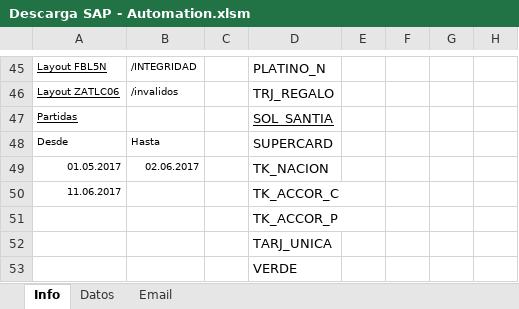
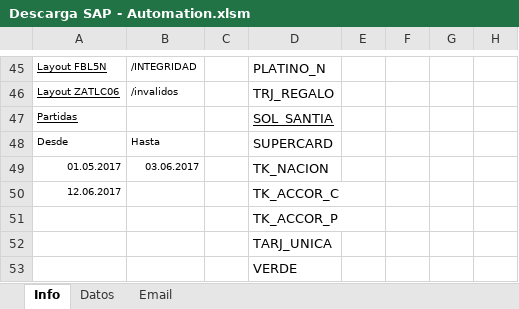
Before and after one commit to TamaraScott/AccentureAutomation, an Excel workbook: Descarga SAP - Automation.xlsm, sheet Info, drawn as a sheet; only a part is shown, gaps mark what is left out; values as stored, in another font and other column widths than the file's, no borders; the diff names each change by its address in the sheet, - before the commit and + after, or states it on an @@ line.

```diff
--- a/Descarga SAP - Automation.xlsm (sheet Info)
+++ b/Descarga SAP - Automation.xlsm (sheet Info)
-B49: 02.06.2017
+B49: 03.06.2017
-A50: 11.06.2017
+A50: 12.06.2017
```
Also changed, not shown: sheet Email, sheet Datos.
